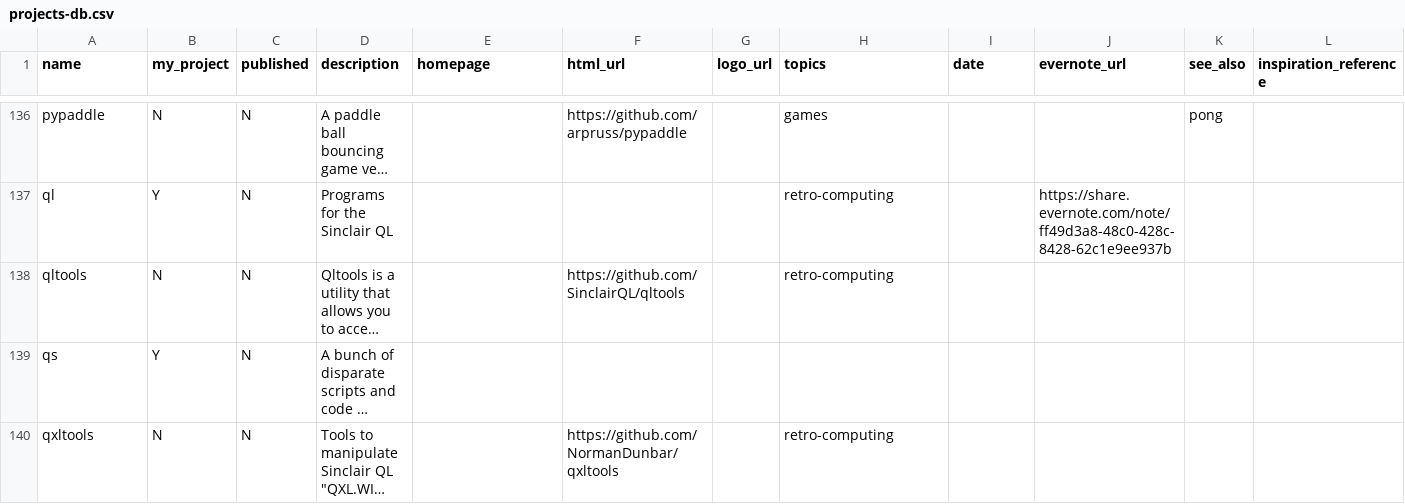
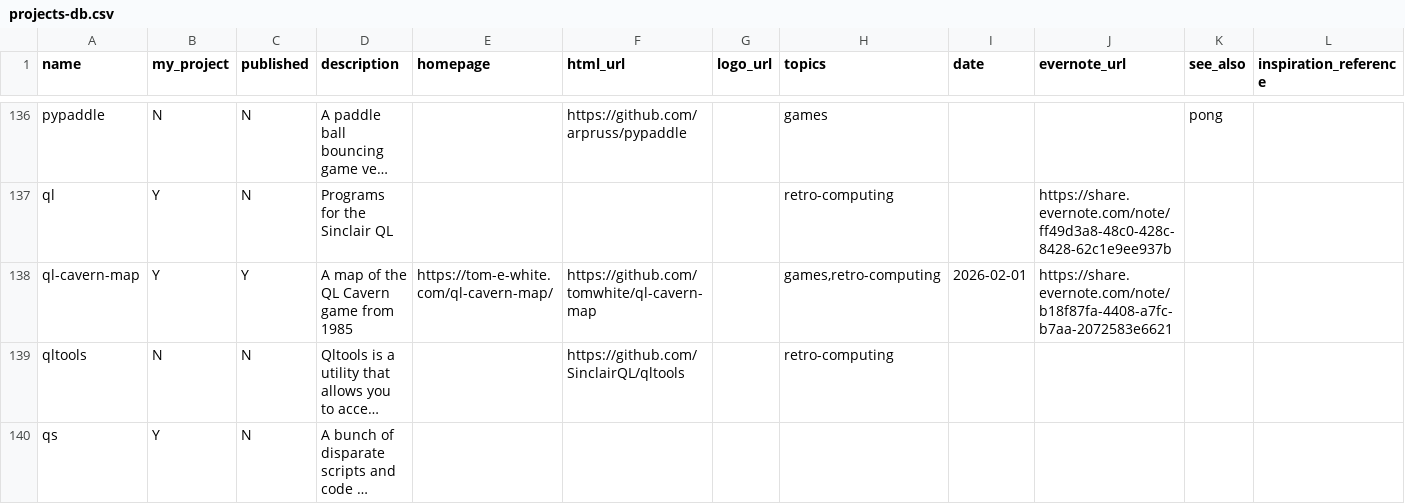
Before and after one commit to tomwhite/tomwhite.github.com, a CSV file: projects/projects-db.csv, drawn as a sheet; only a part is shown, gaps mark what is left out; the shorter side is filled out with more unchanged rows; long unchanged cells end in …; the diff names each change by its address in the sheet, - before the commit and + after, or states it on an @@ line.

Commit message:
Add QL cavern map project

```diff
--- a/projects/projects-db.csv
+++ b/projects/projects-db.csv
+row 138: ql-cavern-map | Y | Y | A map of the QL Cavern game from 1985 | https://tom-e-white.com/ql-cavern-map/ | https://github.com/tomwhite/ql-cavern-map |  | games,retro-computing | 2026-02-01 | https://share.evernote.com/note/b18f87fa-4408-a7fc-b7aa-2072583e6621
```
